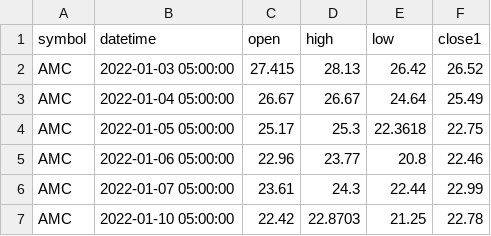
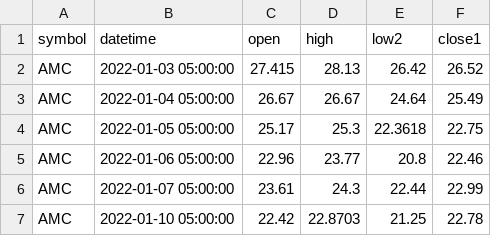
Before and after one commit to Jorge-Pinto-G95/Data_Insider, a CSV file: data_hist_AMC.csv, drawn as a sheet; only a part is shown.

Commit message:
ttewsdt

```diff
--- a/data_hist_AMC.csv
+++ b/data_hist_AMC.csv
@@ -1,2 +1,2 @@
-symbol,datetime,open,high,low,close1
+symbol,datetime,open,high,low2,close1
 AMC,2022-01-03 05:00:00,27.415,28.13,26.42,26.52
```
